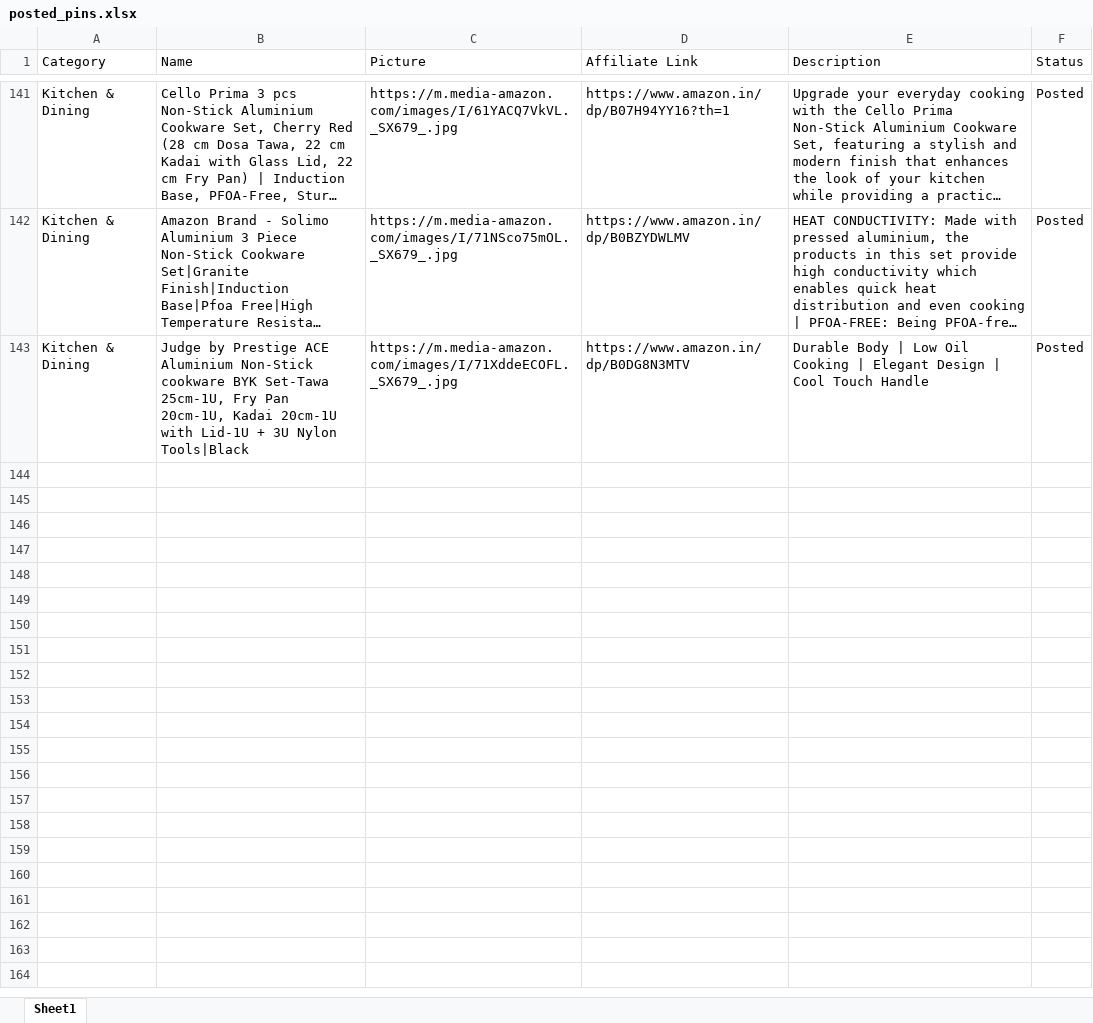
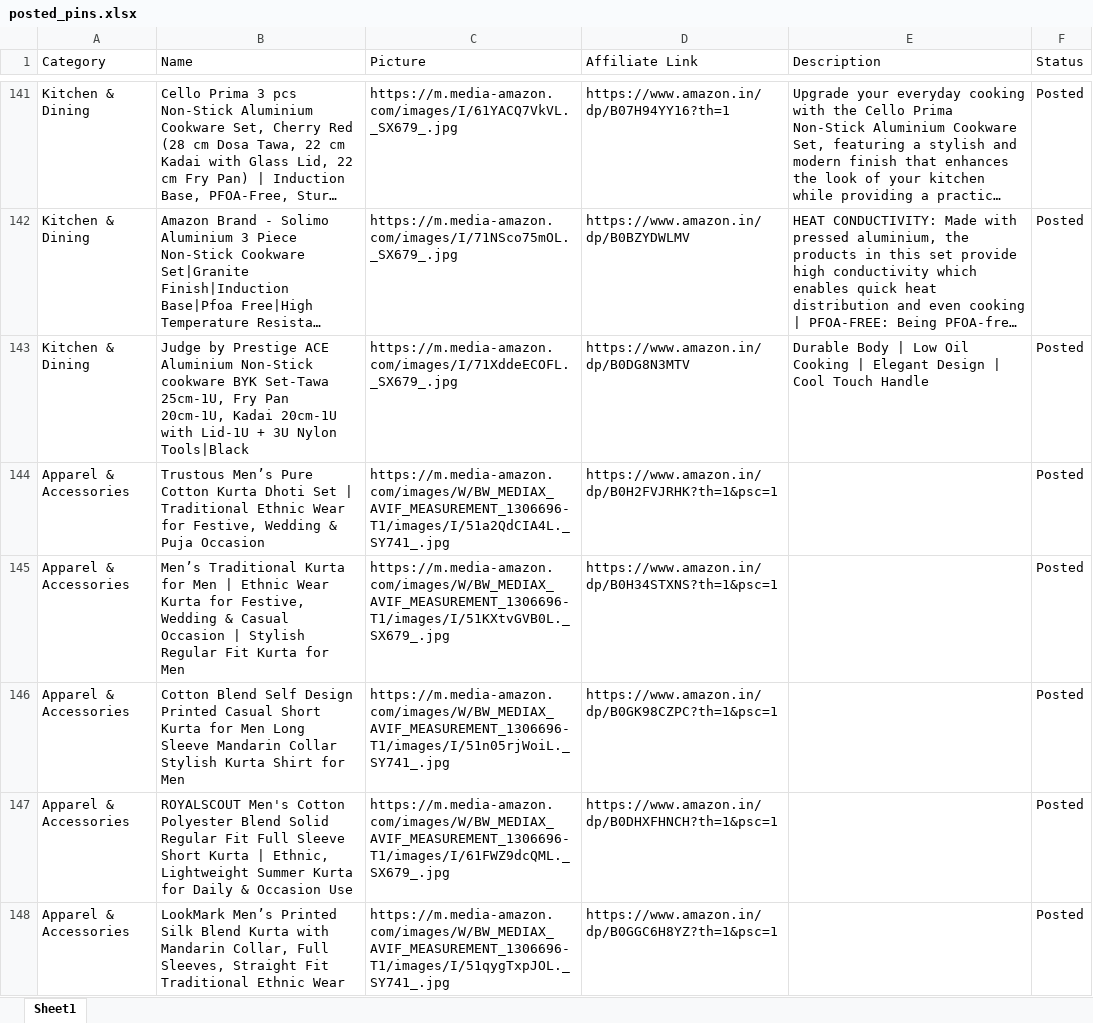
Before and after one commit to Revanth1310/amazon_to_pintrest, an Excel workbook: data/posted_pins.xlsx, sheet Sheet1, drawn as a sheet; only a part is shown, gaps mark what is left out; long unchanged cells end in …; values as stored, in another font and other column widths than the file's, no borders; the diff covers the shown part only; the diff names each change by its address in the sheet, - before the commit and + after, or states it on an @@ line.

```diff
--- a/data/posted_pins.xlsx (sheet Sheet1)
+++ b/data/posted_pins.xlsx (sheet Sheet1)
+row 144: Apparel & Accessories | Trustous Men’s Pure Cotton Kurta Dhoti Set | Traditional Ethnic Wear for Festive, Wedding & Puja Occasion | https://m.media-amazon.com/images/W/BW_MEDIAX_AVIF_MEASUREMENT_1306696-T1/images/I/51a2QdCIA4L._SY741_.jpg | https://www.amazon.in/dp/B0H2FVJRHK?th=1&psc=1 |  | Posted
+row 145: Apparel & Accessories | Men’s Traditional Kurta for Men | Ethnic Wear Kurta for Festive, Wedding & Casual Occasion | Stylish Regular Fit Kurta for Men | https://m.media-amazon.com/images/W/BW_MEDIAX_AVIF_MEASUREMENT_1306696-T1/images/I/51KXtvGVB0L._SX679_.jpg | https://www.amazon.in/dp/B0H34STXNS?th=1&psc=1 |  | Posted
+row 146: Apparel & Accessories | Cotton Blend Self Design Printed Casual Short Kurta for Men Long Sleeve Mandarin Collar Stylish Kurta Shirt for Men | https://m.media-amazon.com/images/W/BW_MEDIAX_AVIF_MEASUREMENT_1306696-T1/images/I/51n05rjWoiL._SY741_.jpg | https://www.amazon.in/dp/B0GK98CZPC?th=1&psc=1 |  | Posted
+row 147: Apparel & Accessories | ROYALSCOUT Men's Cotton Polyester Blend Solid Regular Fit Full Sleeve Short Kurta | Ethnic, Lightweight Summer Kurta for Daily & Occasion Use | https://m.media-amazon.com/images/W/BW_MEDIAX_AVIF_MEASUREMENT_1306696-T1/images/I/61FWZ9dcQML._SX679_.jpg | https://www.amazon.in/dp/B0DHXFHNCH?th=1&psc=1 |  | Posted
+row 148: Apparel & Accessories | LookMark Men’s Printed Silk Blend Kurta with Mandarin Collar, Full Sleeves, Straight Fit Traditional Ethnic Wear | https://m.media-amazon.com/images/W/BW_MEDIAX_AVIF_MEASUREMENT_1306696-T1/images/I/51qygTxpJOL._SY741_.jpg | https://www.amazon.in/dp/B0GGC6H8YZ?th=1&psc=1 |  | Posted
```
Also changed, not shown: 15 added rows elsewhere in this sheet, data/amazon_products.xlsx.
